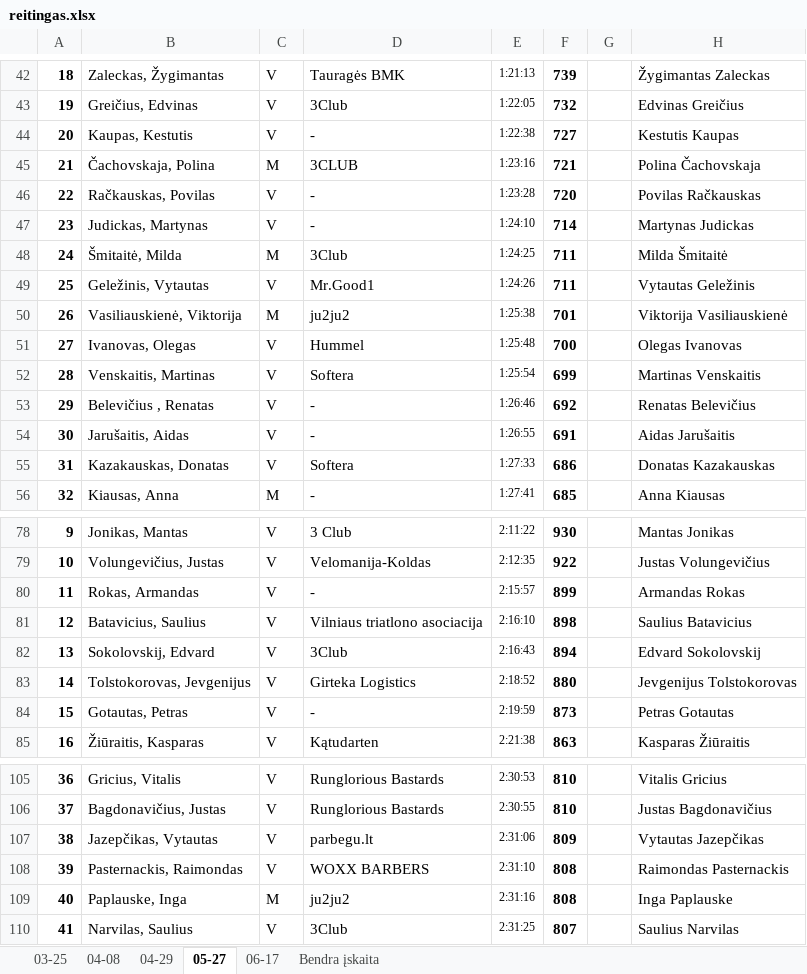
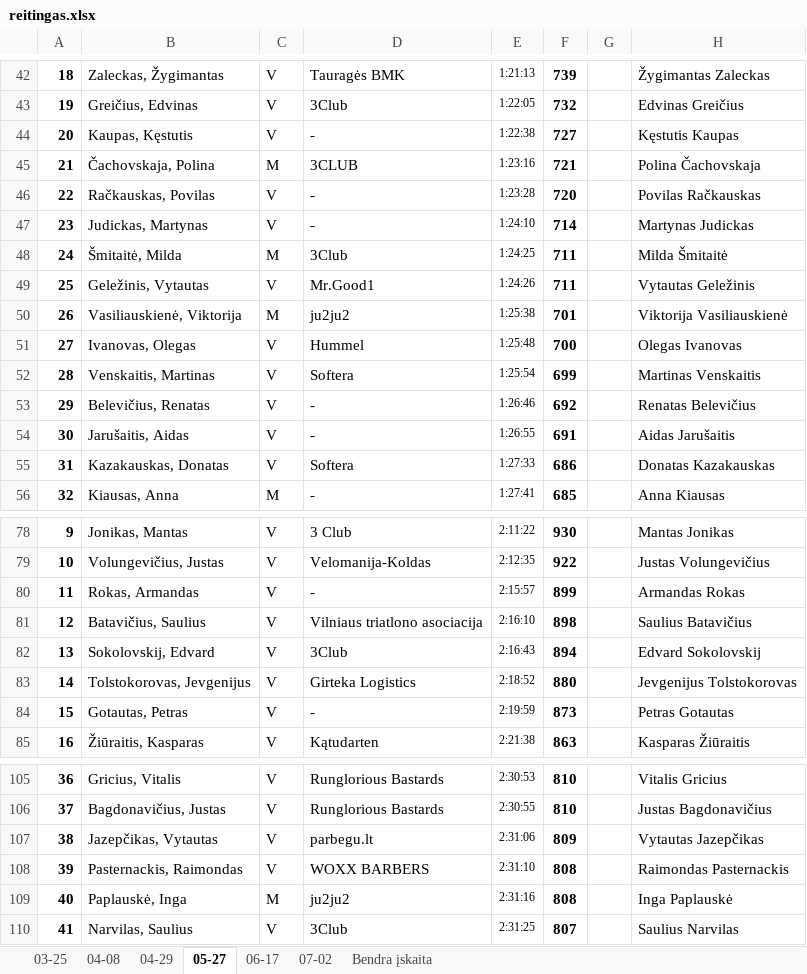
Before and after one commit to povilasb/triatlonoreitingas.lt, an Excel workbook: reitingas.xlsx, sheet 05-27, drawn as a sheet; only a part is shown, gaps mark what is left out; values as stored, in another font and other column widths than the file's, no borders; the diff names each change by its address in the sheet, - before the commit and + after, or states it on an @@ line.

```diff
--- a/reitingas.xlsx (sheet 05-27)
+++ b/reitingas.xlsx (sheet 05-27)
+sheet tab: 07-02
-B44: Kaupas, Kestutis
+B44: Kaupas, Kęstutis
-H44: Kestutis Kaupas
+H44: Kęstutis Kaupas
-B53: Belevičius , Renatas
+B53: Belevičius, Renatas
-B81: Batavicius, Saulius
+B81: Batavičius, Saulius
-H81: Saulius Batavicius
+H81: Saulius Batavičius
-B109: Paplauske, Inga
+B109: Paplauskė, Inga
-H109: Inga Paplauske
+H109: Inga Paplauskė
```
Also changed, not shown: sheet Bendra įskaita, sheet 06-17, sheet 04-29, formulas that keep their value, 1 other file.
